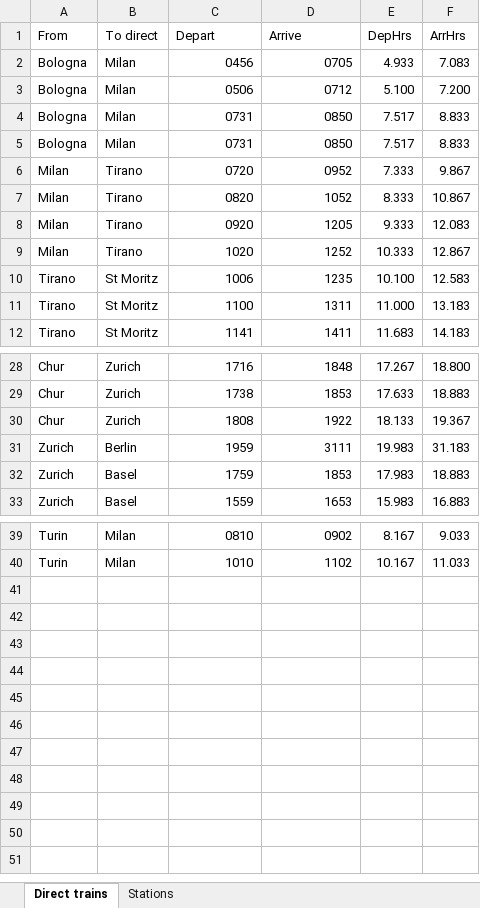
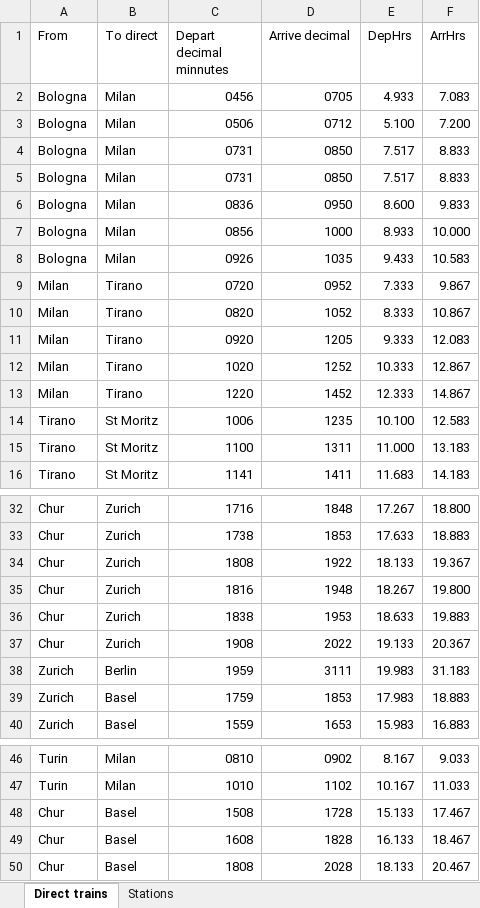
Before and after one commit to rogerspooner/zigzagdiagram, an Excel workbook: Bernina day timetable.xlsx, sheet Direct trains, drawn as a sheet; only a part is shown, gaps mark what is left out; values as stored, in another font and other column widths than the file's, no borders; the diff names each change by its address in the sheet, - before the commit and + after, or states it on an @@ line.

Commit message:
Added more train times. Removed placeholder lines from initial SVG.

```diff
--- a/Bernina day timetable.xlsx (sheet Direct trains)
+++ b/Bernina day timetable.xlsx (sheet Direct trains)
-C1: Depart
+C1: Depart decimal minnutes
-D1: Arrive
+D1: Arrive decimal
+row 6: Bologna | Milan | 0836 | 0950 | 8.600 | 9.833
+row 7: Bologna | Milan | 0856 | 1000 | 8.933 | 10.000
+row 8: Bologna | Milan | 0926 | 1035 | 9.433 | 10.583
+row 13: Milan | Tirano | 1220 | 1452 | 12.333 | 14.867
+row 35: Chur | Zurich | 1816 | 1948 | 18.267 | 19.800
+row 36: Chur | Zurich | 1838 | 1953 | 18.633 | 19.883
+row 37: Chur | Zurich | 1908 | 2022 | 19.133 | 20.367
+row 48: Chur | Basel | 1508 | 1728 | 15.133 | 17.467
+row 49: Chur | Basel | 1608 | 1828 | 16.133 | 18.467
+row 50: Chur | Basel | 1808 | 2028 | 18.133 | 20.467
```
Also changed, not shown: formulas that keep their value, 4 other files.
